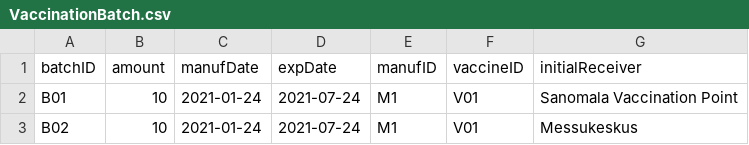
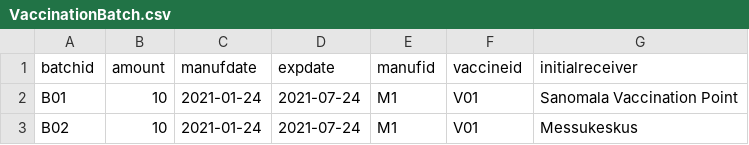
Before and after one commit to Corgi239/vaccine-distribution-database, a CSV file: data/CSVs/VaccinationBatch.csv, drawn as a sheet; only a part is shown.

```diff
--- a/data/CSVs/VaccinationBatch.csv
+++ b/data/CSVs/VaccinationBatch.csv
@@ -1,2 +1,2 @@
-batchID,amount,manufDate,expDate,manufID,vaccineID,initialReceiver
+batchid,amount,manufdate,expdate,manufid,vaccineid,initialreceiver
 B01,10,2021-01-24,2021-07-24,M1,V01,Sanomala Vaccination Point
```
Also changed, not shown: data/CSVs/Patient.csv, data/CSVs/StaffMember.csv, 5 other files.
